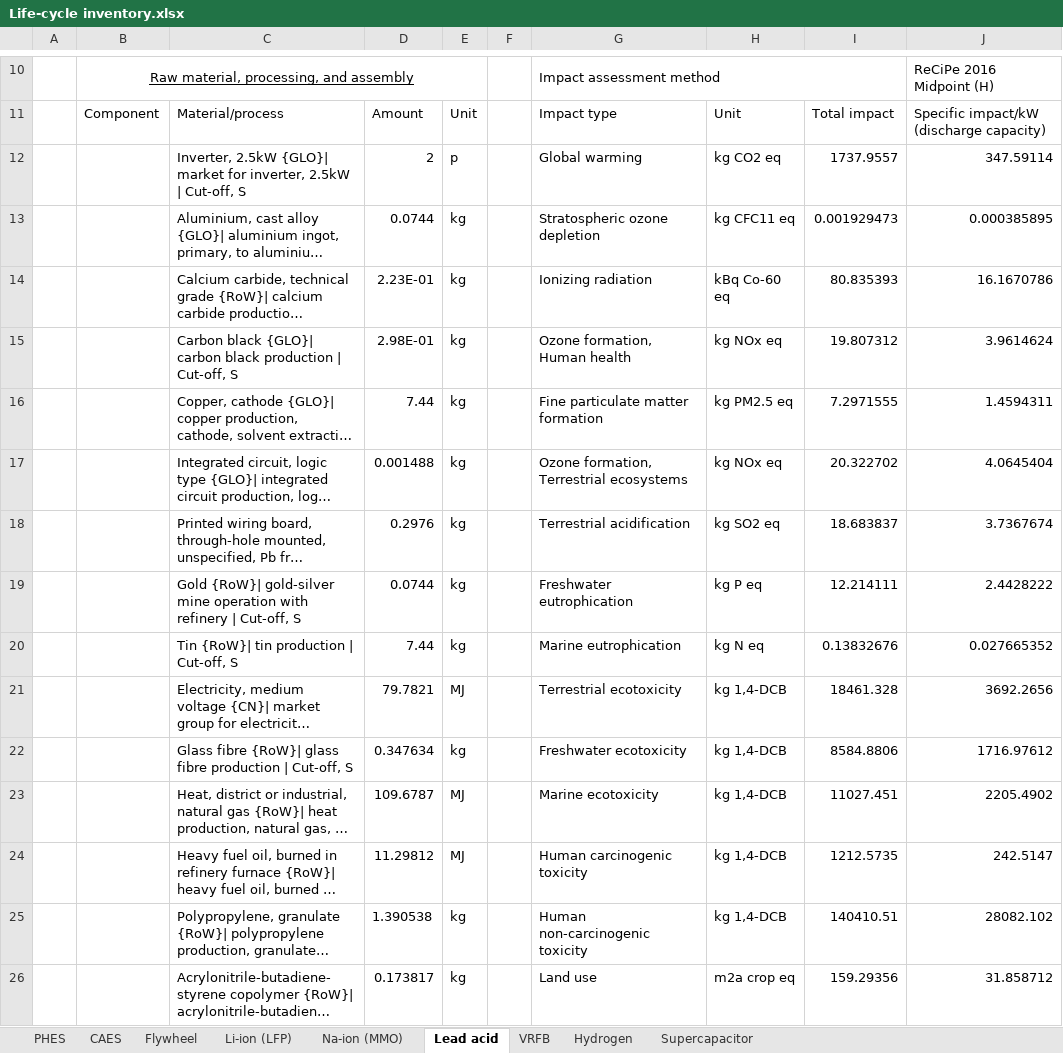
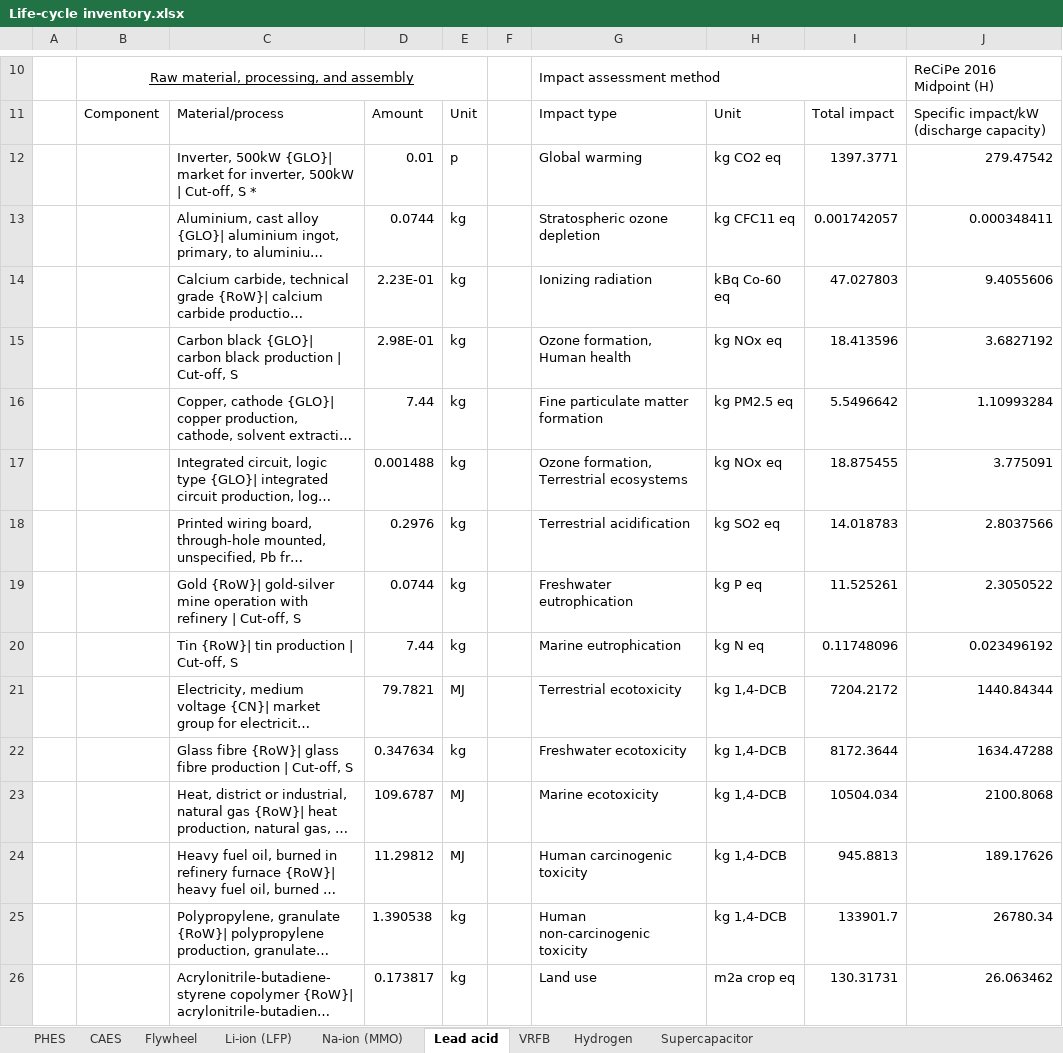
Before and after one commit to derpostbote22/inventory_LCA, an Excel workbook: Life-cycle inventory.xlsx, sheet Lead acid, drawn as a sheet; only a part is shown, gaps mark what is left out; long unchanged cells end in …; values as stored, in another font and other column widths than the file's, no borders; the diff covers the shown part only; the diff names each change by its address in the sheet, - before the commit and + after, or states it on an @@ line.

```diff
--- a/Life-cycle inventory.xlsx (sheet Lead acid)
+++ b/Life-cycle inventory.xlsx (sheet Lead acid)
-C12: Inverter, 2.5kW {GLO}| market for inverter, 2.5kW | Cut-off, S
+C12: Inverter, 500kW {GLO}| market for inverter, 500kW | Cut-off, S *
-D12: 2
+D12: 0.01
-I12: 1737.9557
+I12: 1397.3771
-J12: 347.59114
+J12: 279.47542
-I13: 0.001929473
+I13: 0.001742057
-J13: 0.000385895
+J13: 0.000348411
-I14: 80.835393
+I14: 47.027803
-J14: 16.1670786
+J14: 9.4055606
-I15: 19.807312
+I15: 18.413596
-J15: 3.9614624
+J15: 3.6827192
-I16: 7.2971555
+I16: 5.5496642
-J16: 1.4594311
+J16: 1.10993284
-I17: 20.322702
+I17: 18.875455
-J17: 4.0645404
+J17: 3.775091
-I18: 18.683837
+I18: 14.018783
-J18: 3.7367674
+J18: 2.8037566
-I19: 12.214111
+I19: 11.525261
-J19: 2.4428222
+J19: 2.3050522
-I20: 0.13832676
+I20: 0.11748096
-J20: 0.027665352
+J20: 0.023496192
-I21: 18461.328
+I21: 7204.2172
-J21: 3692.2656
+J21: 1440.84344
-I22: 8584.8806
+I22: 8172.3644
-J22: 1716.97612
+J22: 1634.47288
-I23: 11027.451
+I23: 10504.034
-J23: 2205.4902
+J23: 2100.8068
-I24: 1212.5735
+I24: 945.8813
-J24: 242.5147
+J24: 189.17626
-I25: 140410.51
+I25: 133901.7
-J25: 28082.102
+J25: 26780.34
-I26: 159.29356
+I26: 130.31731
-J26: 31.858712
+J26: 26.063462
```
Also changed, not shown: 2 added rows, 7 removed rows and 6 edited cells elsewhere in this sheet, sheet VRFB, sheet Li-ion (LFP), sheet Supercapacitor, sheet Na-ion (MMO), sheet Hydrogen, sheet Flywheel, 2 more sheets, formulas that keep their value.
